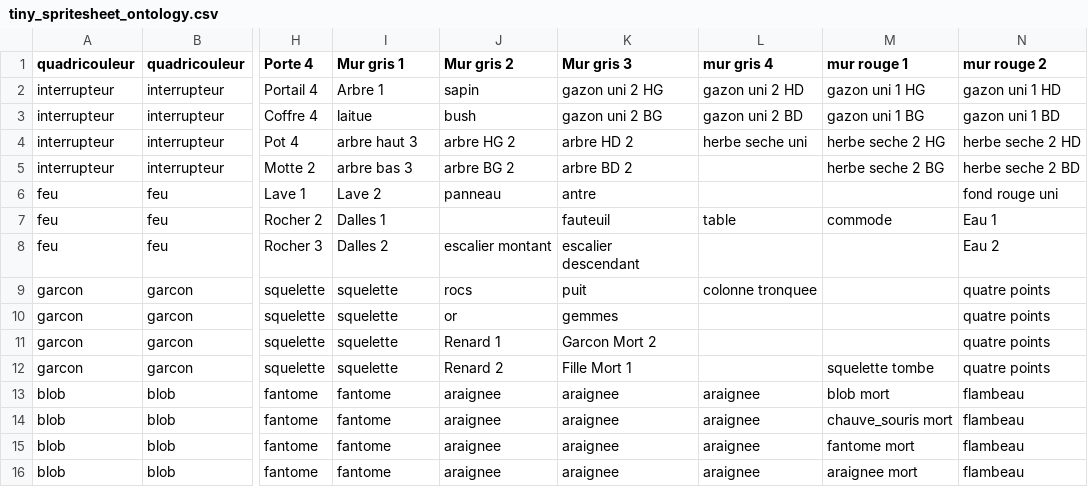
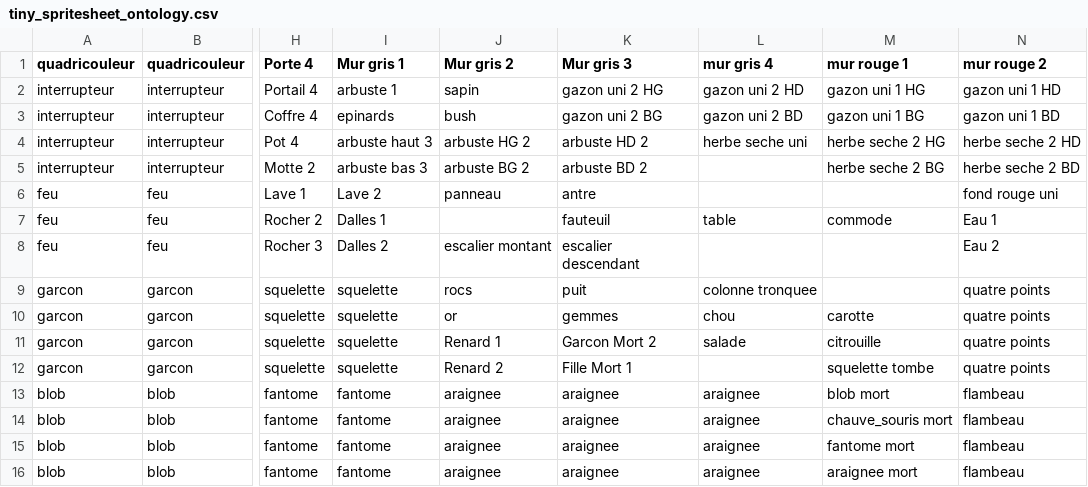
Before and after one commit to ArijRB/Multirobots_teamwars, a CSV file: SpriteSheet-32x32/tiny_spritesheet_ontology.csv, drawn as a sheet; only a part is shown, gaps mark what is left out; the diff names each change by its address in the sheet, - before the commit and + after, or states it on an @@ line.

```diff
--- a/SpriteSheet-32x32/tiny_spritesheet_ontology.csv
+++ b/SpriteSheet-32x32/tiny_spritesheet_ontology.csv
-I2 (Mur gris 1): Arbre 1
+I2 (Mur gris 1): arbuste 1
-I3 (Mur gris 1): laitue
+I3 (Mur gris 1): epinards
-I4 (Mur gris 1): arbre haut 3
+I4 (Mur gris 1): arbuste haut 3
-J4 (Mur gris 2): arbre HG 2
+J4 (Mur gris 2): arbuste HG 2
-K4 (Mur gris 3): arbre HD 2
+K4 (Mur gris 3): arbuste HD 2
-I5 (Mur gris 1): arbre bas 3
+I5 (Mur gris 1): arbuste bas 3
-J5 (Mur gris 2): arbre BG 2
+J5 (Mur gris 2): arbuste BG 2
-K5 (Mur gris 3): arbre BD 2
+K5 (Mur gris 3): arbuste BD 2
-L10 (mur gris 4): (empty)
+L10 (mur gris 4): chou
-M10 (mur rouge 1): (empty)
+M10 (mur rouge 1): carotte
-L11 (mur gris 4): (empty)
+L11 (mur gris 4): salade
-M11 (mur rouge 1): (empty)
+M11 (mur rouge 1): citrouille
```
Also changed, not shown: 5 other files.
